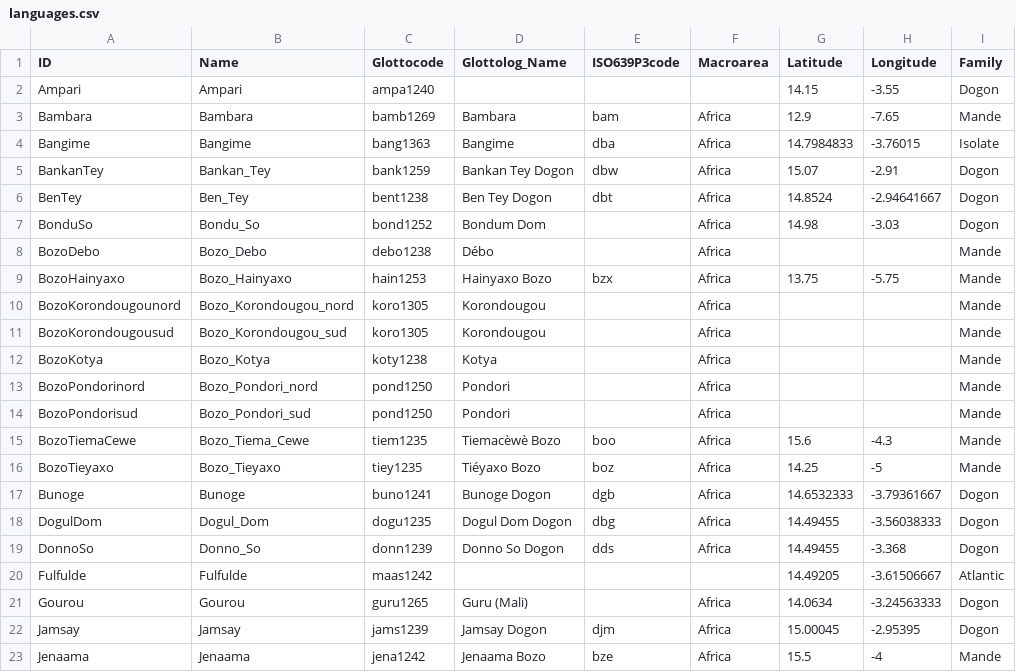
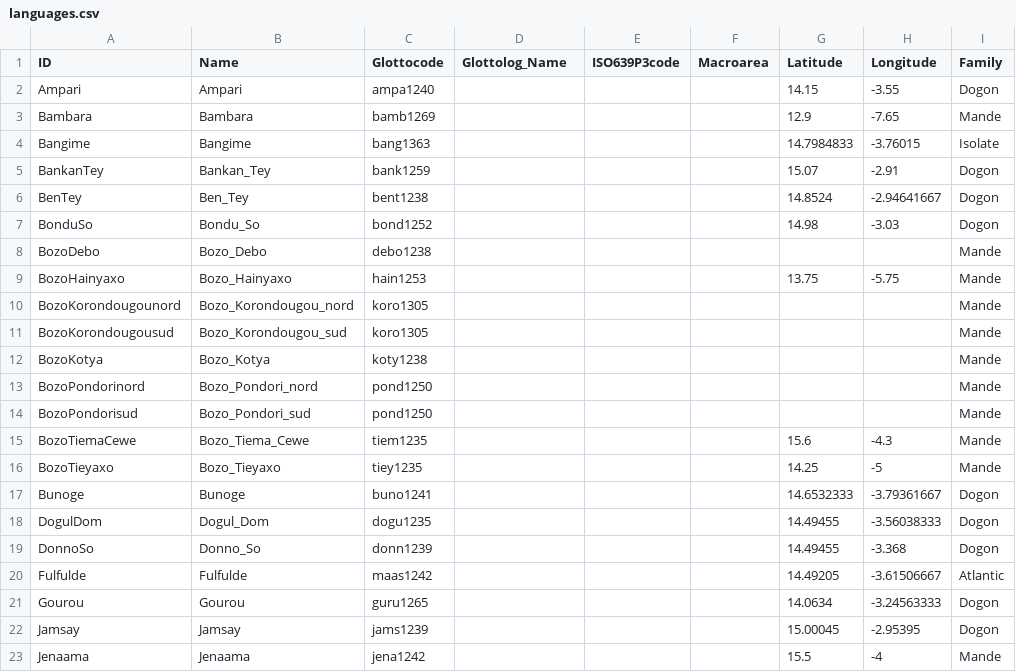
Before and after one commit to lexibank/baf2, a CSV file: cldf/languages.csv, drawn as a sheet; only a part is shown; the diff covers the shown part only; the diff names each change by its address in the sheet, - before the commit and + after, or states it on an @@ line.

```diff
--- a/cldf/languages.csv
+++ b/cldf/languages.csv
-D3 (Glottolog_Name): Bambara
+D3 (Glottolog_Name): (empty)
-E3 (ISO639P3code): bam
+E3 (ISO639P3code): (empty)
-F3:F19 (Macroarea): Africa
+F3:F19 (Macroarea): (empty)
-D4 (Glottolog_Name): Bangime
+D4 (Glottolog_Name): (empty)
-E4 (ISO639P3code): dba
+E4 (ISO639P3code): (empty)
-D5 (Glottolog_Name): Bankan Tey Dogon
+D5 (Glottolog_Name): (empty)
-E5 (ISO639P3code): dbw
+E5 (ISO639P3code): (empty)
-D6 (Glottolog_Name): Ben Tey Dogon
+D6 (Glottolog_Name): (empty)
-E6 (ISO639P3code): dbt
+E6 (ISO639P3code): (empty)
-D7 (Glottolog_Name): Bondum Dom
+D7 (Glottolog_Name): (empty)
-D8 (Glottolog_Name): Débo
+D8 (Glottolog_Name): (empty)
-D9 (Glottolog_Name): Hainyaxo Bozo
+D9 (Glottolog_Name): (empty)
-E9 (ISO639P3code): bzx
+E9 (ISO639P3code): (empty)
-D10:D11 (Glottolog_Name): Korondougou
+D10:D11 (Glottolog_Name): (empty)
-D12 (Glottolog_Name): Kotya
+D12 (Glottolog_Name): (empty)
-D13:D14 (Glottolog_Name): Pondori
+D13:D14 (Glottolog_Name): (empty)
-D15 (Glottolog_Name): Tiemacèwè Bozo
+D15 (Glottolog_Name): (empty)
-E15 (ISO639P3code): boo
+E15 (ISO639P3code): (empty)
-D16 (Glottolog_Name): Tiéyaxo Bozo
+D16 (Glottolog_Name): (empty)
-E16 (ISO639P3code): boz
+E16 (ISO639P3code): (empty)
-D17 (Glottolog_Name): Bunoge Dogon
+D17 (Glottolog_Name): (empty)
-E17 (ISO639P3code): dgb
+E17 (ISO639P3code): (empty)
-D18 (Glottolog_Name): Dogul Dom Dogon
+D18 (Glottolog_Name): (empty)
-E18 (ISO639P3code): dbg
+E18 (ISO639P3code): (empty)
-D19 (Glottolog_Name): Donno So Dogon
+D19 (Glottolog_Name): (empty)
-E19 (ISO639P3code): dds
+E19 (ISO639P3code): (empty)
-D21 (Glottolog_Name): Guru (Mali)
+D21 (Glottolog_Name): (empty)
-F21:F23 (Macroarea): Africa
+F21:F23 (Macroarea): (empty)
-D22 (Glottolog_Name): Jamsay Dogon
+D22 (Glottolog_Name): (empty)
-E22 (ISO639P3code): djm
+E22 (ISO639P3code): (empty)
-D23 (Glottolog_Name): Jenaama Bozo
+D23 (Glottolog_Name): (empty)
-E23 (ISO639P3code): bze
+E23 (ISO639P3code): (empty)
```
Also changed, not shown: 41 edited cells elsewhere in this file, cldf/forms.csv, 7 other files.
